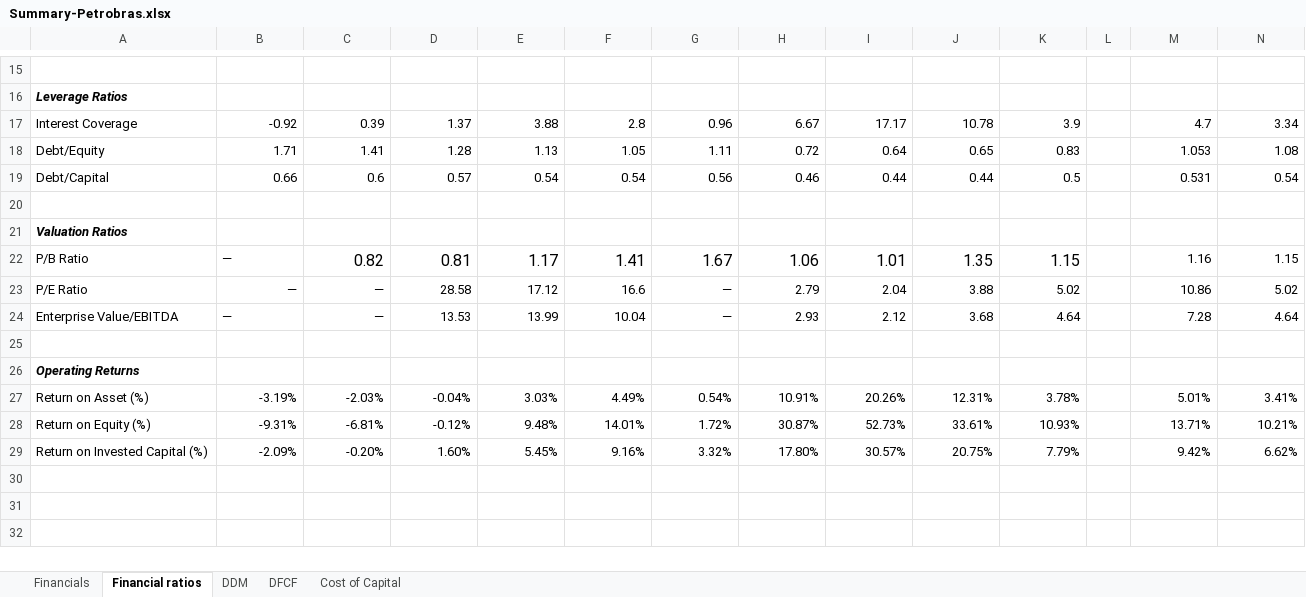
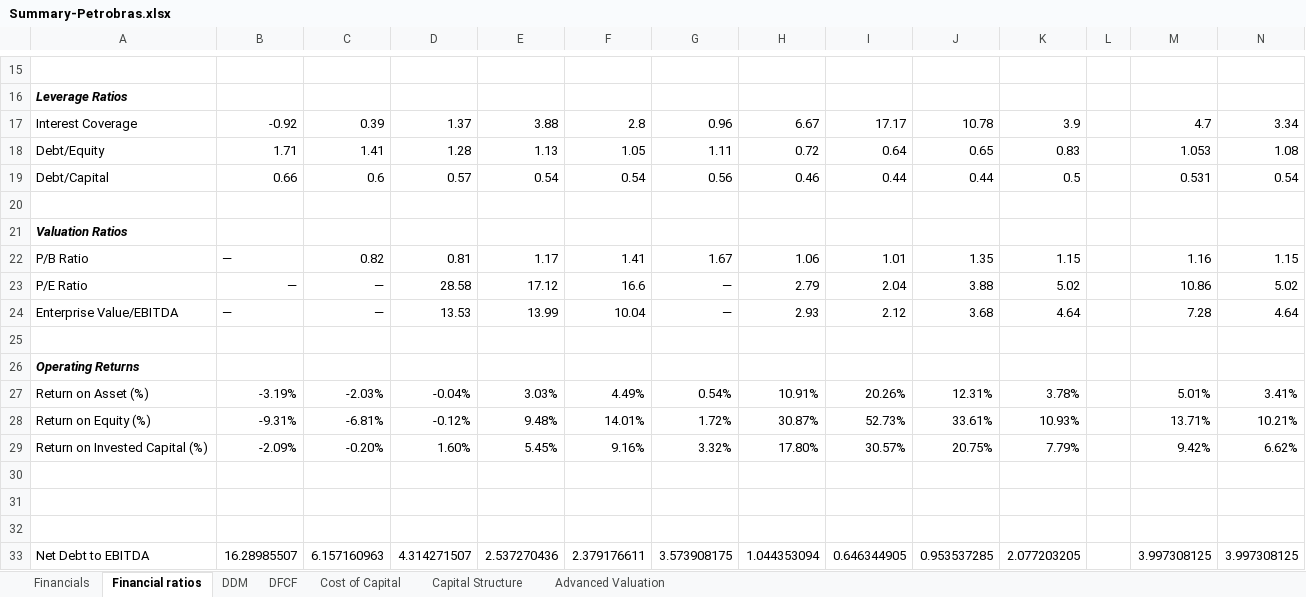
Before and after one commit to ArmanAdabii/WebsiteForCFinance, an Excel workbook: Summary-Petrobras.xlsx, sheet Financial ratios, drawn as a sheet; only a part is shown, gaps mark what is left out; values as stored, in another font and other column widths than the file's, no borders; charts and pictures not drawn; rows hold the shown columns only; the diff names each change by its address in the sheet, - before the commit and + after, or states it on an @@ line.

```diff
--- a/Summary-Petrobras.xlsx (sheet Financial ratios)
+++ b/Summary-Petrobras.xlsx (sheet Financial ratios)
+sheet tab: Capital Structure
+sheet tab: Advanced Valuation
@@ C22:K22 text size: smaller @@
+row 30: (empty)
+row 31: (empty)
+row 32: (empty)
+row 33: Net Debt to EBITDA | 16.28985507 | 6.157160963 | 4.314271507 | 2.537270436 | 2.379176611 | 3.573908175 | 1.044353094 | 0.646344905 | 0.953537285 | 2.077203205 |  | 3.997308125 | 3.997308125
```
Also changed, not shown: sheet Financials, sheet DFCF, sheet DDM, sheet Cost of Capital, charts or pictures, 7 other files.
